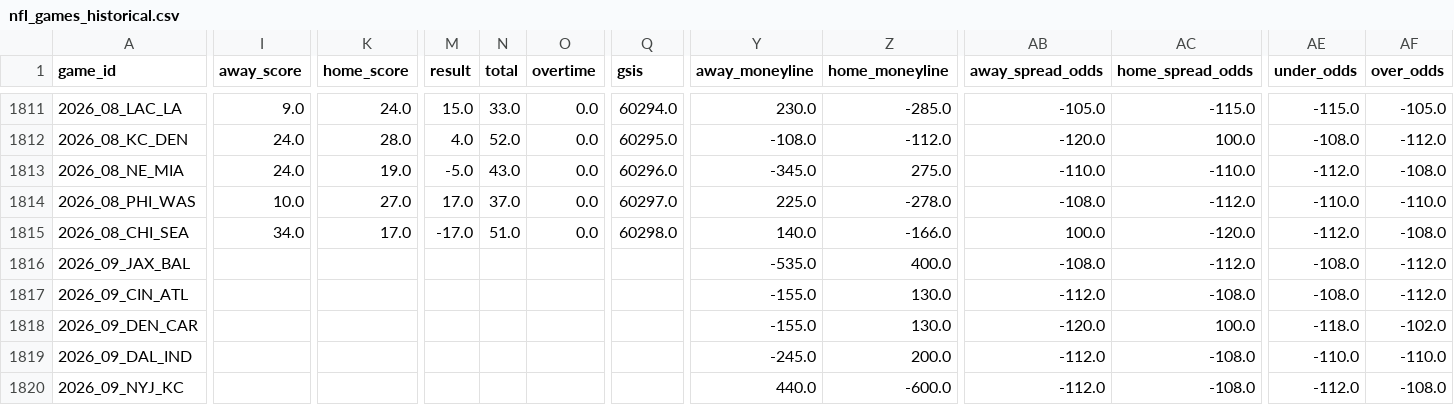
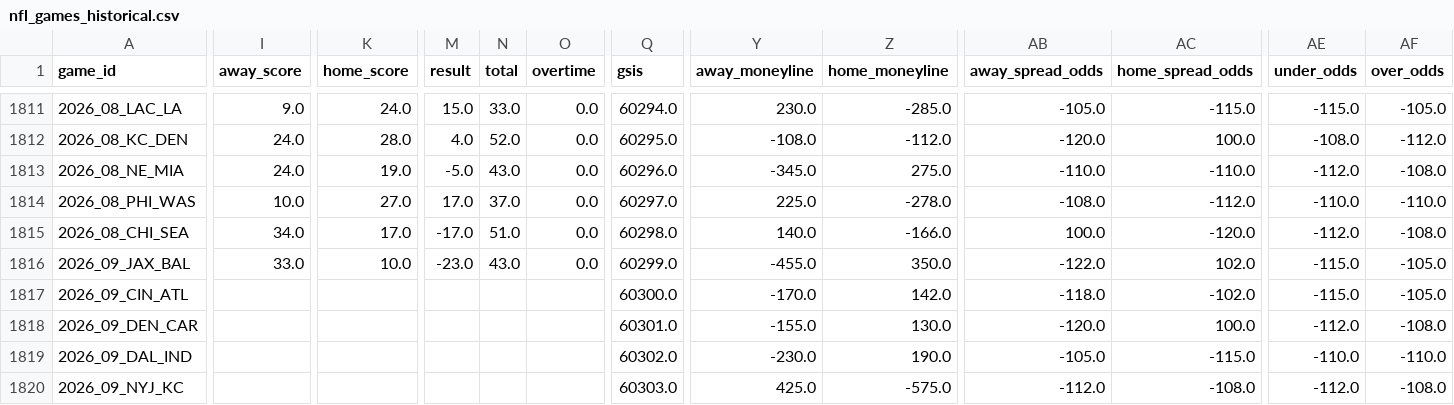
Before and after one commit to bestoddspredictions-web/nfl-predictions, a CSV file: data_files/nfl_games_historical.csv, drawn as a sheet; only a part is shown, gaps mark what is left out; the diff covers the shown part only; the diff names each change by its address in the sheet, - before the commit and + after, or states it on an @@ line.

```diff
--- a/data_files/nfl_games_historical.csv
+++ b/data_files/nfl_games_historical.csv
-I1816 (away_score): (empty)
+I1816 (away_score): 33.0
-K1816 (home_score): (empty)
+K1816 (home_score): 10.0
-M1816 (result): (empty)
+M1816 (result): -23.0
-N1816 (total): (empty)
+N1816 (total): 43.0
-O1816 (overtime): (empty)
+O1816 (overtime): 0.0
-Q1816 (gsis): (empty)
+Q1816 (gsis): 60299.0
-Y1816 (away_moneyline): -535.0
+Y1816 (away_moneyline): -455.0
-Z1816 (home_moneyline): 400.0
+Z1816 (home_moneyline): 350.0
-AB1816 (away_spread_odds): -108.0
+AB1816 (away_spread_odds): -122.0
-AC1816 (home_spread_odds): -112.0
+AC1816 (home_spread_odds): 102.0
-AE1816:AE1817 (under_odds): -108.0
+AE1816:AE1817 (under_odds): -115.0
-AF1816:AF1817 (over_odds): -112.0
+AF1816:AF1817 (over_odds): -105.0
-Q1817 (gsis): (empty)
+Q1817 (gsis): 60300.0
-Y1817 (away_moneyline): -155.0
+Y1817 (away_moneyline): -170.0
-Z1817 (home_moneyline): 130.0
+Z1817 (home_moneyline): 142.0
-AB1817 (away_spread_odds): -112.0
+AB1817 (away_spread_odds): -118.0
-AC1817 (home_spread_odds): -108.0
+AC1817 (home_spread_odds): -102.0
-Q1818 (gsis): (empty)
+Q1818 (gsis): 60301.0
-AE1818 (under_odds): -118.0
+AE1818 (under_odds): -112.0
-AF1818 (over_odds): -102.0
+AF1818 (over_odds): -108.0
-Q1819 (gsis): (empty)
+Q1819 (gsis): 60302.0
-Y1819 (away_moneyline): -245.0
+Y1819 (away_moneyline): -230.0
-Z1819 (home_moneyline): 200.0
+Z1819 (home_moneyline): 190.0
-AB1819 (away_spread_odds): -112.0
+AB1819 (away_spread_odds): -105.0
-AC1819 (home_spread_odds): -108.0
+AC1819 (home_spread_odds): -115.0
-Q1820 (gsis): (empty)
+Q1820 (gsis): 60303.0
-Y1820 (away_moneyline): 440.0
+Y1820 (away_moneyline): 425.0
-Z1820 (home_moneyline): -600.0
+Z1820 (home_moneyline): -575.0
```
Also changed, not shown: 79 edited cells elsewhere in this file, data_files/model_feature_importances.csv, 5 other files.
